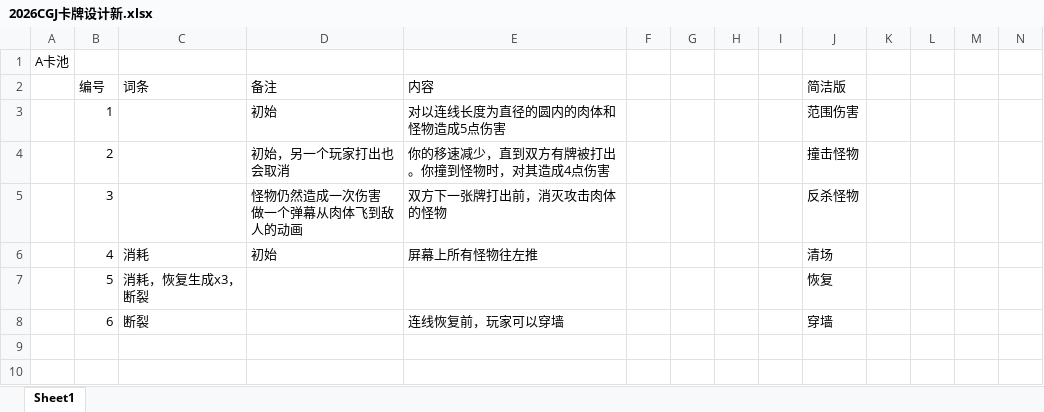
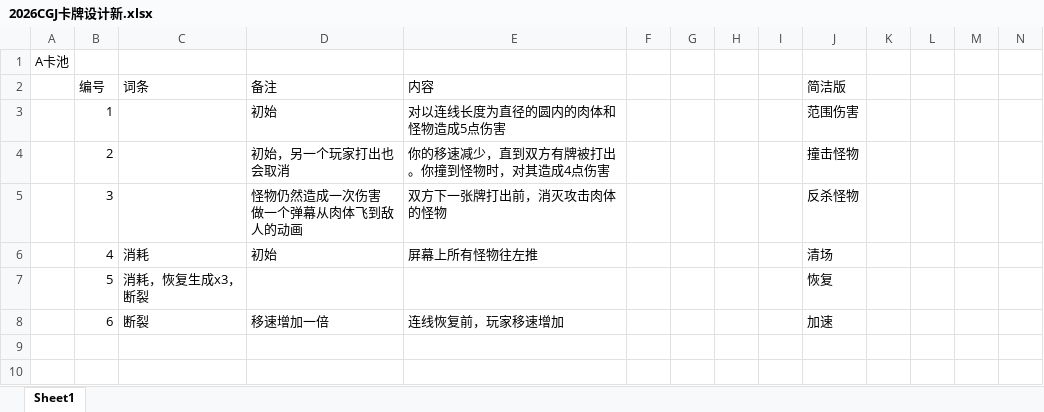
Before and after one commit to Jiufoduck/2026CGJ, an Excel workbook: doc/2026CGJ卡牌设计新.xlsx, sheet Sheet1, drawn as a sheet; only a part is shown; values as stored, in another font and other column widths than the file's, no borders; removed rows and columns are numbered as before the commit, all else as after; the diff names each change by its address in the sheet, - before the commit and + after, or states it on an @@ line.

Commit message:
Update 2026CGJ卡牌设计新.xlsx

```diff
--- a/doc/2026CGJ卡牌设计新.xlsx (sheet Sheet1)
+++ b/doc/2026CGJ卡牌设计新.xlsx (sheet Sheet1)
-row 8:  | 6 | 断裂 |  | 连线恢复前，玩家可以穿墙 |  |  |  |  | 穿墙
+row 8:  | 6 | 断裂 | 移速增加一倍 | 连线恢复前，玩家移速增加 |  |  |  |  | 加速
```
